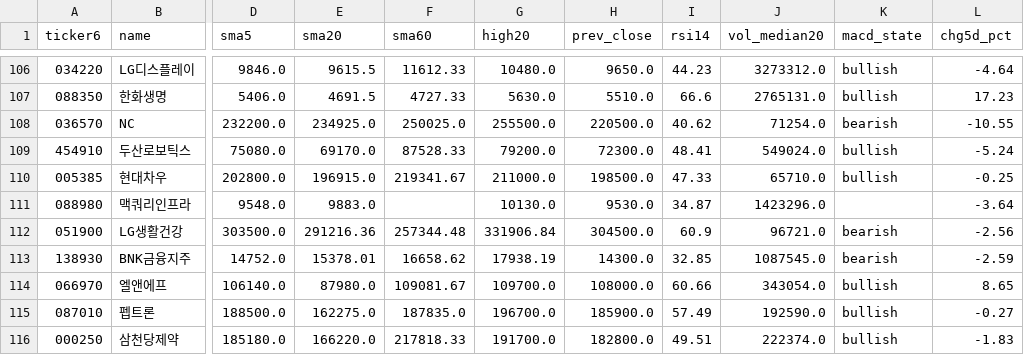
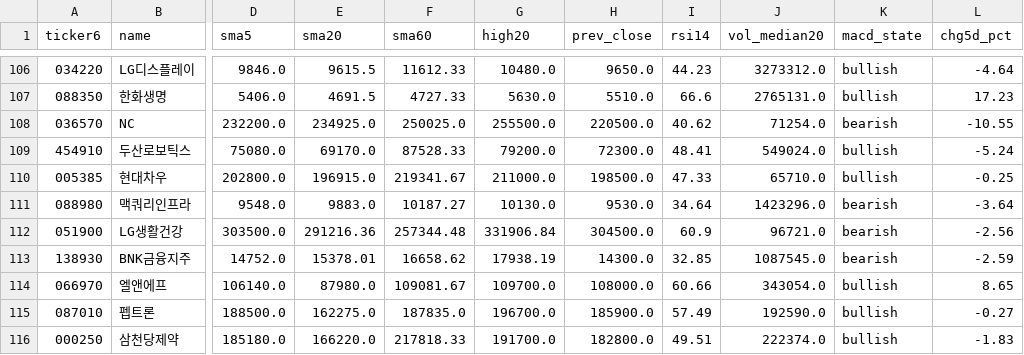
Before and after one commit to melingo-o/danta-screener, a CSV file: data/daily_indicators.csv, drawn as a sheet; only a part is shown, gaps mark what is left out; the diff names each change by its address in the sheet, - before the commit and + after, or states it on an @@ line.

```diff
--- a/data/daily_indicators.csv
+++ b/data/daily_indicators.csv
-F111 (sma60): (empty)
+F111 (sma60): 10187.27
-I111 (rsi14): 34.87
+I111 (rsi14): 34.64
-K111 (macd_state): (empty)
+K111 (macd_state): bearish
```
Also changed, not shown: data/journal/picks.csv.
